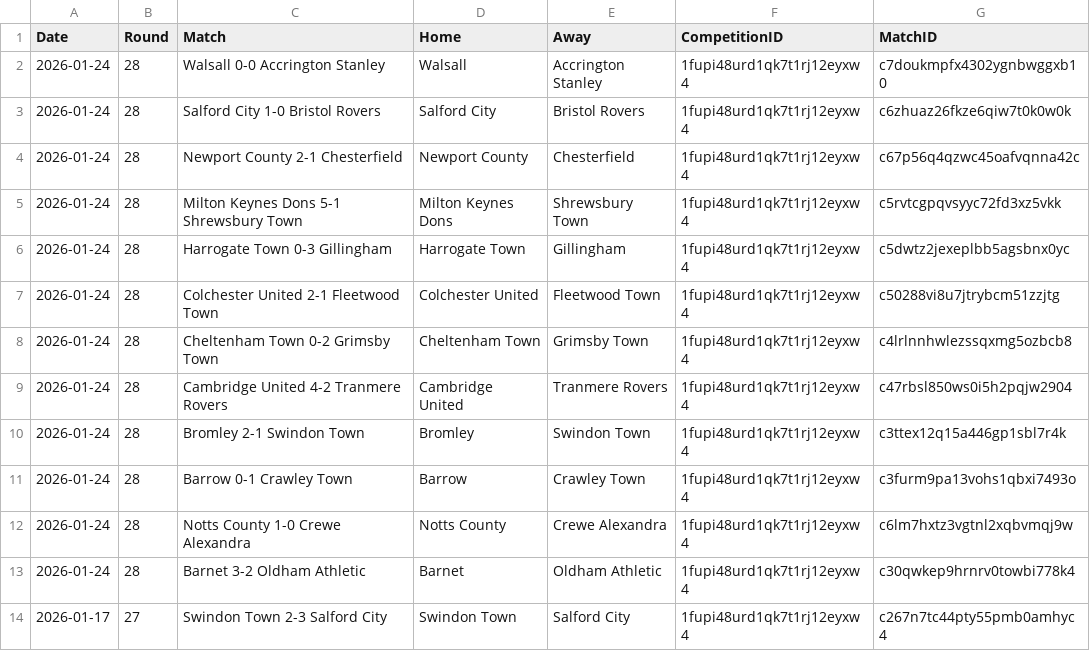
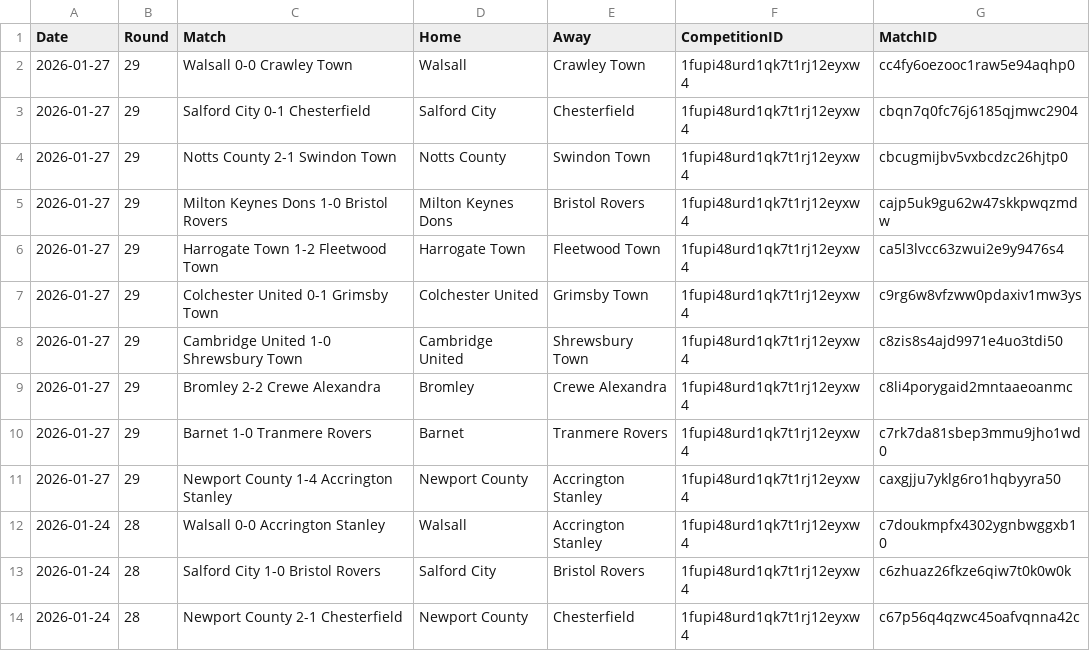
Before and after one commit to emrahderel/Post_Match_App, a CSV file: League_Files/League Two Full Match List 25-26.csv, drawn as a sheet; only a part is shown; the shorter side is filled out with more unchanged rows; the diff names each change by its address in the sheet, - before the commit and + after, or states it on an @@ line.

```diff
--- a/League_Files/League Two Full Match List 25-26.csv
+++ b/League_Files/League Two Full Match List 25-26.csv
+row 2: 2026-01-27 | 29 | Walsall 0-0 Crawley Town | Walsall | Crawley Town | 1fupi48urd1qk7t1rj12eyxw4 | cc4fy6oezooc1raw5e94aqhp0
+row 3: 2026-01-27 | 29 | Salford City 0-1 Chesterfield | Salford City | Chesterfield | 1fupi48urd1qk7t1rj12eyxw4 | cbqn7q0fc76j6185qjmwc2904
+row 4: 2026-01-27 | 29 | Notts County 2-1 Swindon Town | Notts County | Swindon Town | 1fupi48urd1qk7t1rj12eyxw4 | cbcugmijbv5vxbcdzc26hjtp0
+row 5: 2026-01-27 | 29 | Milton Keynes Dons 1-0 Bristol Rovers | Milton Keynes Dons | Bristol Rovers | 1fupi48urd1qk7t1rj12eyxw4 | cajp5uk9gu62w47skkpwqzmdw
+row 6: 2026-01-27 | 29 | Harrogate Town 1-2 Fleetwood Town | Harrogate Town | Fleetwood Town | 1fupi48urd1qk7t1rj12eyxw4 | ca5l3lvcc63zwui2e9y9476s4
+row 7: 2026-01-27 | 29 | Colchester United 0-1 Grimsby Town | Colchester United | Grimsby Town | 1fupi48urd1qk7t1rj12eyxw4 | c9rg6w8vfzww0pdaxiv1mw3ys
+row 8: 2026-01-27 | 29 | Cambridge United 1-0 Shrewsbury Town | Cambridge United | Shrewsbury Town | 1fupi48urd1qk7t1rj12eyxw4 | c8zis8s4ajd9971e4uo3tdi50
+row 9: 2026-01-27 | 29 | Bromley 2-2 Crewe Alexandra | Bromley | Crewe Alexandra | 1fupi48urd1qk7t1rj12eyxw4 | c8li4porygaid2mntaaeoanmc
+row 10: 2026-01-27 | 29 | Barnet 1-0 Tranmere Rovers | Barnet | Tranmere Rovers | 1fupi48urd1qk7t1rj12eyxw4 | c7rk7da81sbep3mmu9jho1wd0
+row 11: 2026-01-27 | 29 | Newport County 1-4 Accrington Stanley | Newport County | Accrington Stanley | 1fupi48urd1qk7t1rj12eyxw4 | caxgjju7yklg6ro1hqbyyra50
```
Also changed, not shown: League_Files/League One Full Match List 25-26.csv, Stat_Files/Bundesliga 25-26.csv, 49 other files.
